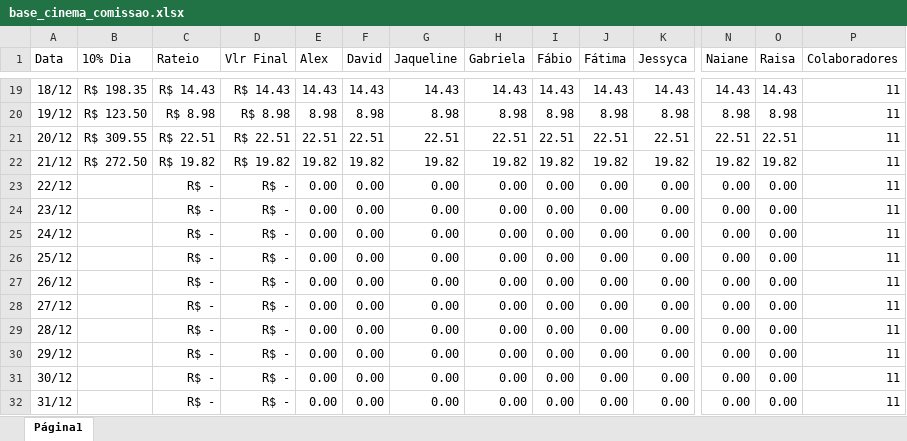
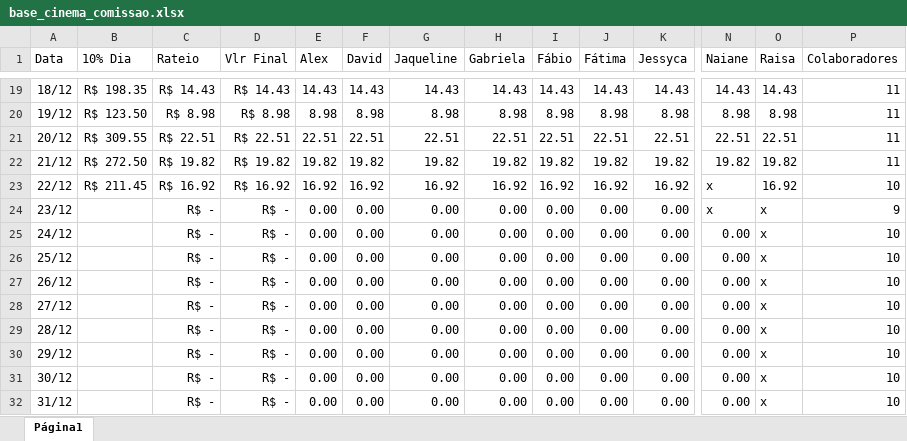
Before and after one commit to alexpereira82log-ui/scada_cafe, an Excel workbook: base_cinema_comissao.xlsx, sheet Página1, drawn as a sheet; only a part is shown, gaps mark what is left out; values as stored, in another font and other column widths than the file's, no borders; charts and pictures not drawn; the diff covers the shown part only; the diff names each change by its address in the sheet, - before the commit and + after, or states it on an @@ line.

```diff
--- a/base_cinema_comissao.xlsx (sheet Página1)
+++ b/base_cinema_comissao.xlsx (sheet Página1)
-B23 (10% Dia): (empty)
+B23 (10% Dia): R$ 211.45
-C23 (Rateio): R$ -
+C23 (Rateio): R$ 16.92
-D23 (Vlr Final): R$ -
+D23 (Vlr Final): R$ 16.92
-E23 (Alex): 0.00
+E23 (Alex): 16.92
-F23 (David): 0.00
+F23 (David): 16.92
-G23 (Jaqueline): 0.00
+G23 (Jaqueline): 16.92
-H23 (Gabriela): 0.00
+H23 (Gabriela): 16.92
-I23 (Fábio): 0.00
+I23 (Fábio): 16.92
-J23 (Fátima): 0.00
+J23 (Fátima): 16.92
-K23 (Jessyca): 0.00
+K23 (Jessyca): 16.92
-N23:N24 (Naiane): 0.00
+N23:N24 (Naiane): x
-O23 (Raisa): 0.00
+O23 (Raisa): 16.92
-P23 (Colaboradores): 11
+P23 (Colaboradores): 10
-O24:O32 (Raisa): 0.00
+O24:O32 (Raisa): x
-P24 (Colaboradores): 11
+P24 (Colaboradores): 9
-P25:P32 (Colaboradores): 11
+P25:P32 (Colaboradores): 10
```
Also changed, not shown: 2 edited cells elsewhere in this sheet, base_cinema.xlsx, base_cinema_perdas.xlsx.
